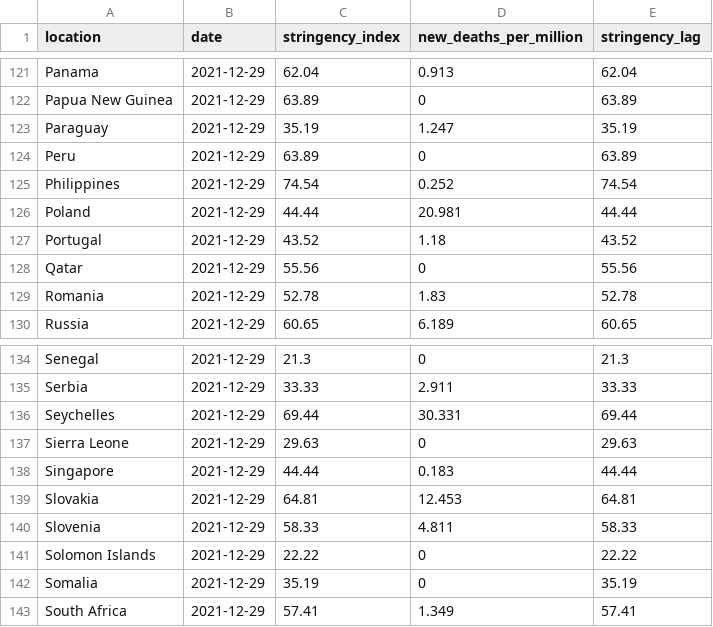
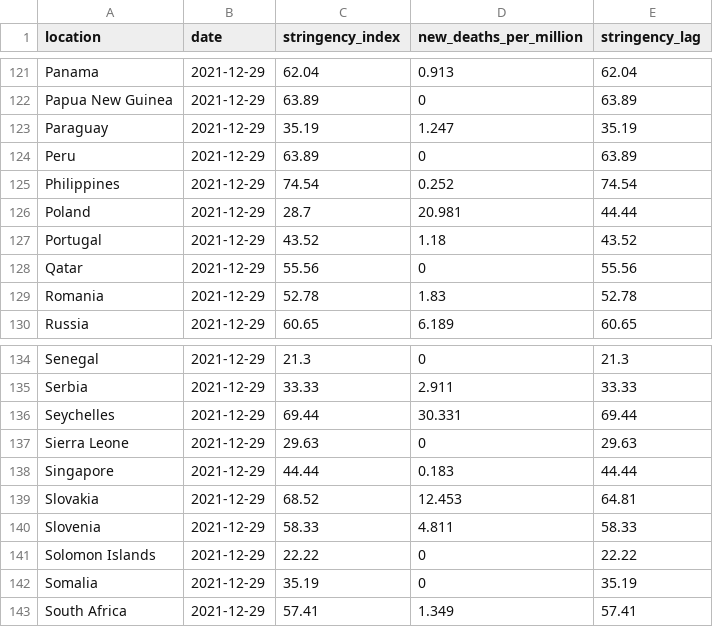
Before and after one commit to pixgarden/scrape-automation, a CSV file: policy_stringency.csv, drawn as a sheet; only a part is shown, gaps mark what is left out.

```diff
--- a/policy_stringency.csv
+++ b/policy_stringency.csv
@@ -125,3 +125,3 @@ Peru,2021-12-29,63.89,0,63.89
 Philippines,2021-12-29,74.54,0.252,74.54
-Poland,2021-12-29,44.44,20.981,44.44
+Poland,2021-12-29,28.7,20.981,44.44
 Portugal,2021-12-29,43.52,1.18,43.52
@@ -138,3 +138,3 @@ Sierra Leone,2021-12-29,29.63,0,29.63
 Singapore,2021-12-29,44.44,0.183,44.44
-Slovakia,2021-12-29,64.81,12.453,64.81
+Slovakia,2021-12-29,68.52,12.453,64.81
 Slovenia,2021-12-29,58.33,4.811,58.33
```
Also changed, not shown: 1 other file.
